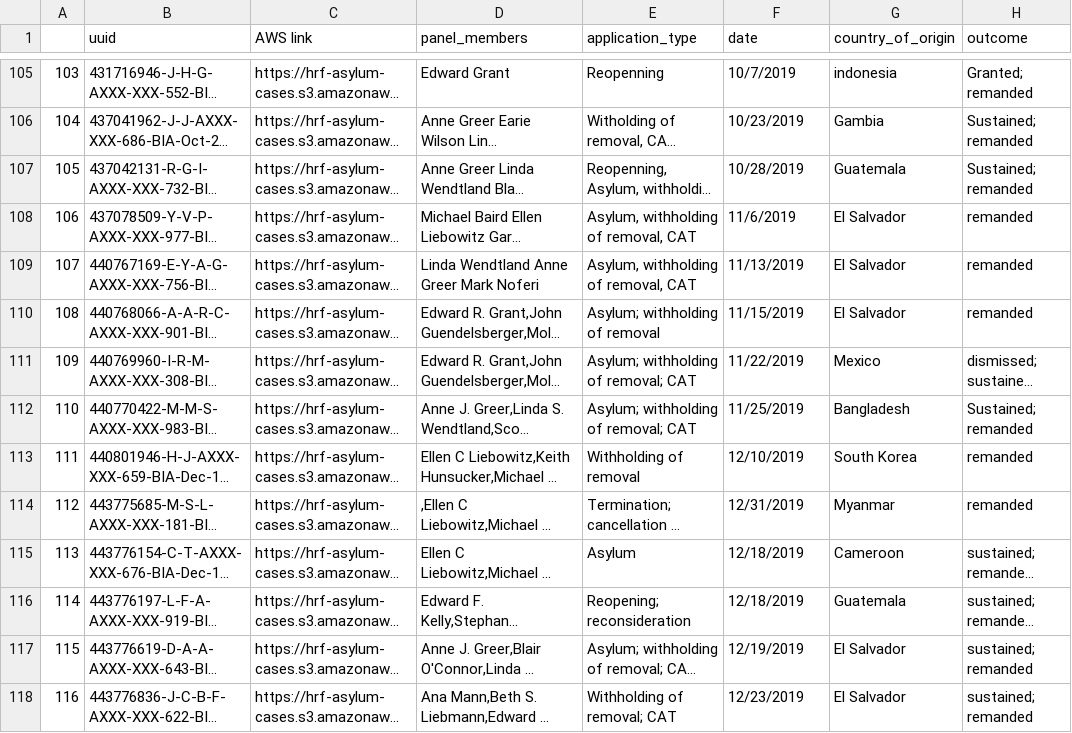
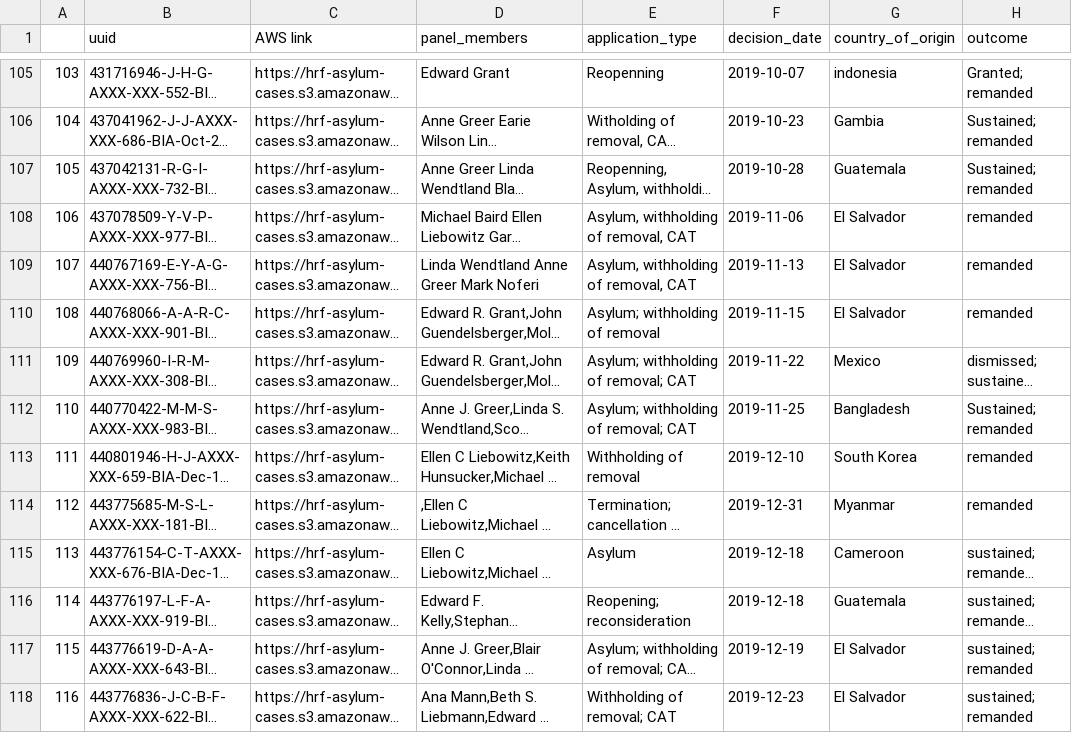
Before and after one commit to BloomTech-Labs/human-rights-first-asylum-ds-a, a CSV file: notebooks/manually_scrapped.csv, drawn as a sheet; only a part is shown, gaps mark what is left out; long unchanged cells end in …; the diff covers the shown part only; the diff names each change by its address in the sheet, - before the commit and + after, or states it on an @@ line.

```diff
--- a/notebooks/manually_scrapped.csv
+++ b/notebooks/manually_scrapped.csv
-F1: date
+F1: decision_date
-F105 (decision_date): 10/7/2019
+F105 (decision_date): 2019-10-07
-F106 (decision_date): 10/23/2019
+F106 (decision_date): 2019-10-23
-F107 (decision_date): 10/28/2019
+F107 (decision_date): 2019-10-28
-F108 (decision_date): 11/6/2019
+F108 (decision_date): 2019-11-06
-F109 (decision_date): 11/13/2019
+F109 (decision_date): 2019-11-13
-F110 (decision_date): 11/15/2019
+F110 (decision_date): 2019-11-15
-F111 (decision_date): 11/22/2019
+F111 (decision_date): 2019-11-22
-F112 (decision_date): 11/25/2019
+F112 (decision_date): 2019-11-25
-F113 (decision_date): 12/10/2019
+F113 (decision_date): 2019-12-10
-F114 (decision_date): 12/31/2019
+F114 (decision_date): 2019-12-31
-F115:F116 (decision_date): 12/18/2019
+F115:F116 (decision_date): 2019-12-18
-F117 (decision_date): 12/19/2019
+F117 (decision_date): 2019-12-19
-F118 (decision_date): 12/23/2019
+F118 (decision_date): 2019-12-23
```
Also changed, not shown: 147 edited cells elsewhere in this file, 36 other files.
